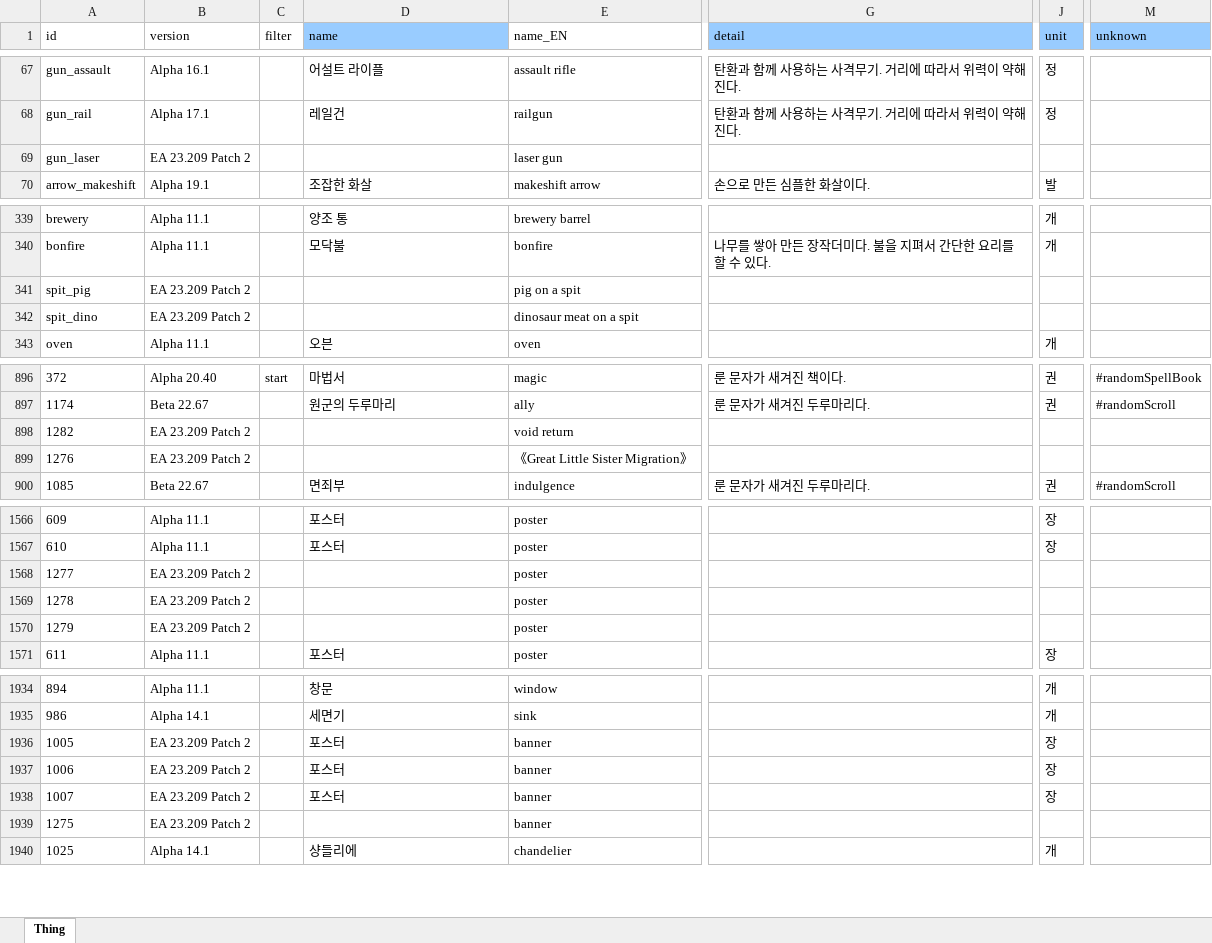
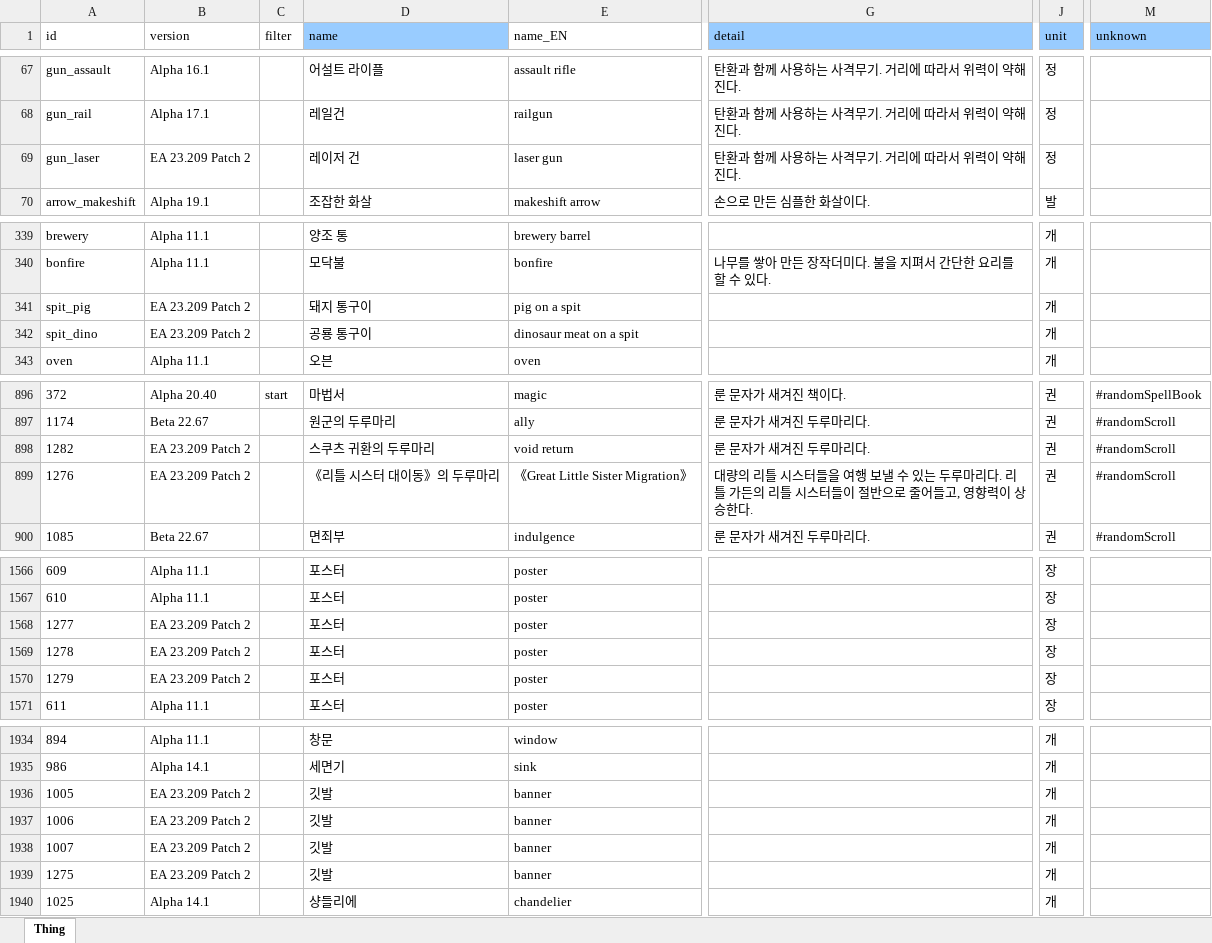
Before and after one commit to cinornu/Elin_KR, an Excel workbook: Mod_Korean/Lang/KR/Game/Thing.xlsx, sheet Thing, drawn as a sheet; only a part is shown, gaps mark what is left out; values as stored, in another font and other column widths than the file's, no borders; charts and pictures not drawn; the diff covers the shown part only; the diff names each change by its address in the sheet, - before the commit and + after, or states it on an @@ line.

```diff
--- a/Mod_Korean/Lang/KR/Game/Thing.xlsx (sheet Thing)
+++ b/Mod_Korean/Lang/KR/Game/Thing.xlsx (sheet Thing)
-D69 (name): (empty)
+D69 (name): 레이저 건
-G69 (detail): (empty)
+G69 (detail): 탄환과 함께 사용하는 사격무기. 거리에 따라서 위력이 약해진다.
-J69 (unit): (empty)
+J69 (unit): 정
-D341 (name): (empty)
+D341 (name): 돼지 통구이
-J341:J342 (unit): (empty)
+J341:J342 (unit): 개
-D342 (name): (empty)
+D342 (name): 공룡 통구이
-D898 (name): (empty)
+D898 (name): 스쿠츠 귀환의 두루마리
-G898 (detail): (empty)
+G898 (detail): 룬 문자가 새겨진 두루마리다.
-J898:J899 (unit): (empty)
+J898:J899 (unit): 권
-M898:M899 (unknown): (empty)
+M898:M899 (unknown): #randomScroll
-D899 (name): (empty)
+D899 (name): 《리틀 시스터 대이동》의 두루마리
-G899 (detail): (empty)
+G899 (detail): 대량의 리틀 시스터들을 여행 보낼 수 있는 두루마리다. 리틀 가든의 리틀 시스터들이 절반으로 줄어들고, 영향력이 상승한다.
-D1568:D1570 (name): (empty)
+D1568:D1570 (name): 포스터
-J1568:J1570 (unit): (empty)
+J1568:J1570 (unit): 장
-D1936:D1938 (name): 포스터
+D1936:D1938 (name): 깃발
-J1936:J1938 (unit): 장
+J1936:J1938 (unit): 개
-D1939 (name): (empty)
+D1939 (name): 깃발
-J1939 (unit): (empty)
+J1939 (unit): 개
```
Also changed, not shown: 17 edited cells elsewhere in this sheet, charts or pictures, Mod_Korean/Lang/KR/Dialog/Drama/kettle.xlsx, Mod_Korean/Lang/KR/Dialog/dialog.xlsx, 13 other files.
